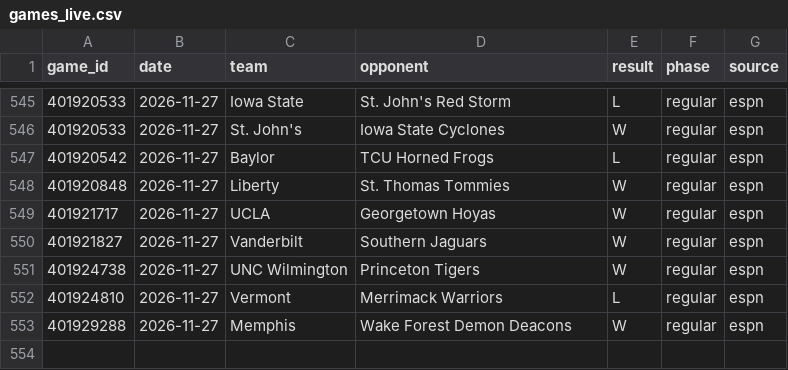
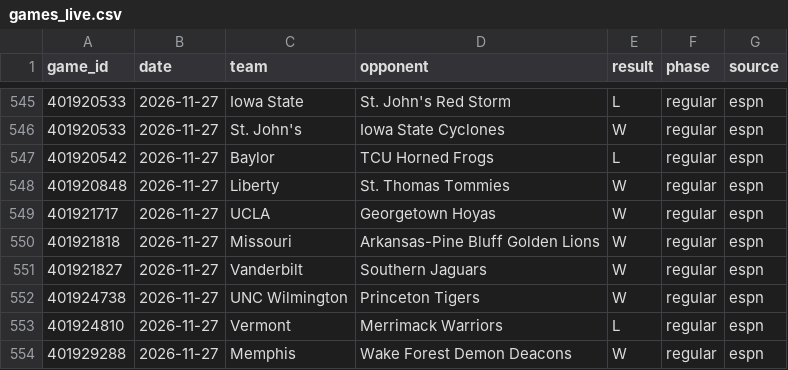
Before and after one commit to tmassa1/cbb-draft-league, a CSV file: data/games_live.csv, drawn as a sheet; only a part is shown, gaps mark what is left out.

```diff
--- a/data/games_live.csv
+++ b/data/games_live.csv
@@ -549,2 +549,3 @@ game_id,date,team,opponent,result,phase,source
 401921717,2026-11-27,UCLA,Georgetown Hoyas,W,regular,espn
+401921818,2026-11-27,Missouri,Arkansas-Pine Bluff Golden Lions,W,regular,espn
 401921827,2026-11-27,Vanderbilt,Southern Jaguars,W,regular,espn
```
Also changed, not shown: data/upcoming_games.csv.
